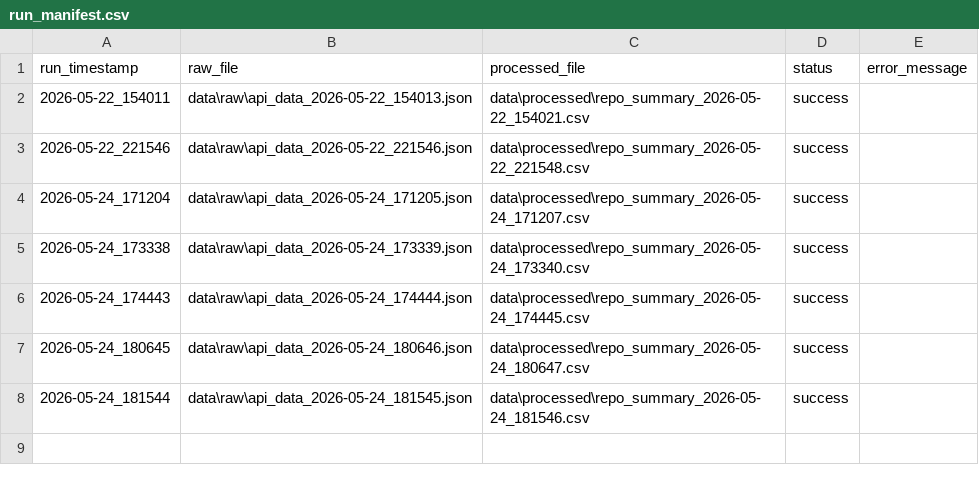
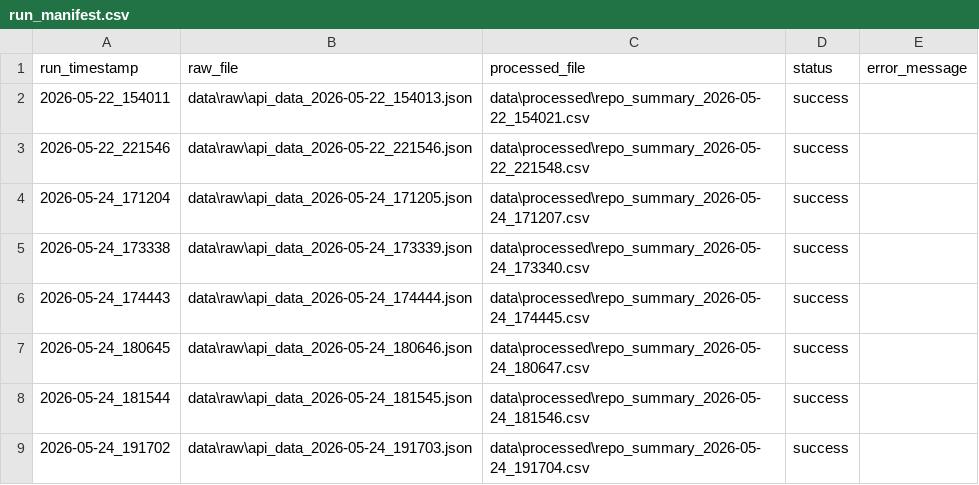
Before and after one commit to EOLCRUTCHES/cloud-data-pipeline, a CSV file: data/run_manifest.csv, drawn as a sheet.

Commit message:
day 16: add CISA KEV data ingestion

```diff
--- a/data/run_manifest.csv
+++ b/data/run_manifest.csv
@@ -8 +8,2 @@ run_timestamp,raw_file,processed_file,status,error_message
 2026-05-24_181544,data\raw\api_data_2026-05-24_181545.json,data\processed\repo_summary_2026-05-24_181546.csv,success,
+2026-05-24_191702,data\raw\api_data_2026-05-24_191703.json,data\processed\repo_summary_2026-05-24_191704.csv,success,
```
Also changed, not shown: 8 other files.
